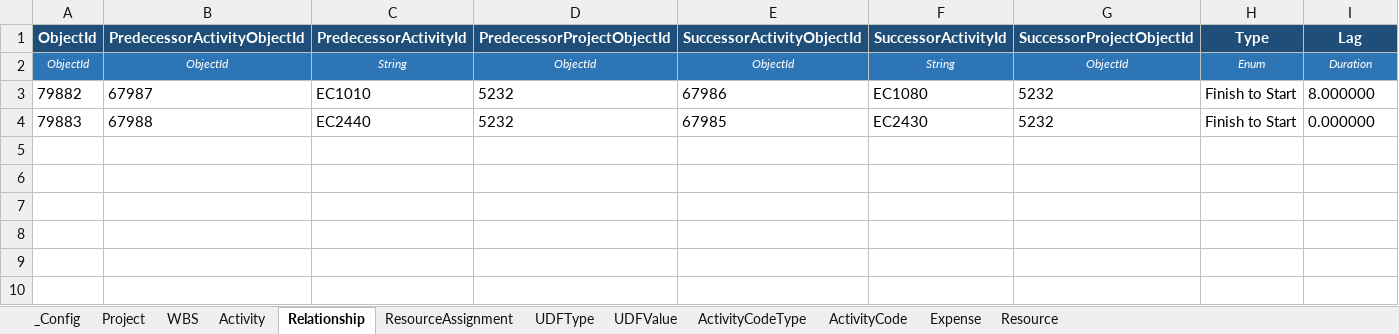
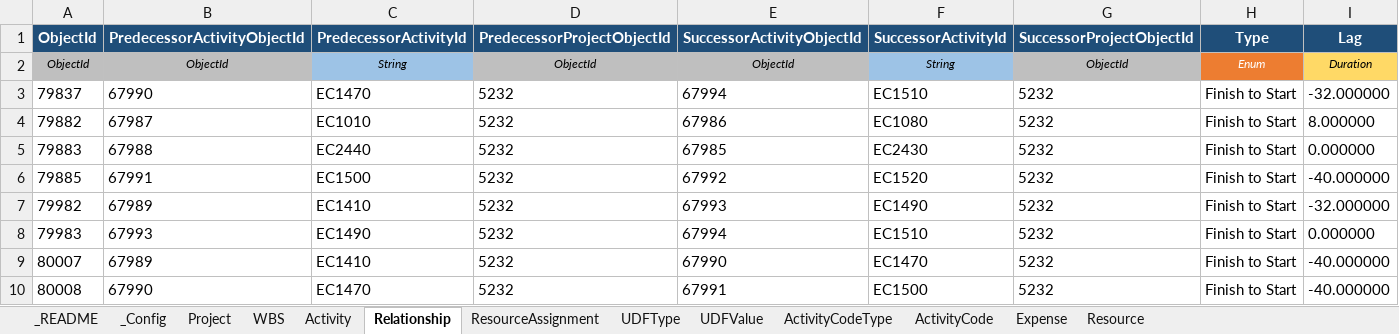
Before and after one commit to aalperkos/aurora-p6-excel-converter, an Excel workbook: P6_Import_Template.xlsx, sheet Relationship, drawn as a sheet; values as stored, in another font and other column widths than the file's, no borders; the diff names each change by its address in the sheet, - before the commit and + after, or states it on an @@ line.

Commit message:
Improve template formatting and sample data
- Add _README sheet (first sheet) with usage guide, sheet descriptions,
  field type legend, and 3-pass import instructions
- Color-code row 2 by field type (Date=green, String=blue, Enum=orange,
  Cost/Duration=yellow, Lookup=pink, ObjectId=gray, Boolean=lavender)
- Add dropdown validation for all Enum columns (Activity, Relationship,
  Expense, Resource, ResourceAssignment, UDFValue, WBS, UDFType)
- Expand Activity sample to 10 rows, RA sample to 5 rows
- Add 3 realistic Expense sample rows with costs
- Add UDFValue fallback rows when reference has no Activity UDFs
- Freeze panes at row 3 on all data sheets

```diff
--- a/P6_Import_Template.xlsx (sheet Relationship)
+++ b/P6_Import_Template.xlsx (sheet Relationship)
+sheet tab: _README
-A2:B2 fill: #2E75B6
+A2:B2 fill: #BFBFBF
-A2:G2 text colour: #FFFFFF
+A2:G2 text colour: black
-C2 fill: #2E75B6
+C2 fill: #9DC3E6
-D2:E2 fill: #2E75B6
+D2:E2 fill: #BFBFBF
-F2 fill: #2E75B6
+F2 fill: #9DC3E6
-G2 fill: #2E75B6
+G2 fill: #BFBFBF
-H2 fill: #2E75B6
+H2 fill: #ED7D31
@@ I2 text colour: #FFFFFF → black, fill: #2E75B6 → #FFD966 @@
+row 3: 79837 | 67990 | EC1470 | 5232 | 67994 | EC1510 | 5232 | Finish to Start | -32.000000
+row 6: 79885 | 67991 | EC1500 | 5232 | 67992 | EC1520 | 5232 | Finish to Start | -40.000000
+row 7: 79982 | 67989 | EC1410 | 5232 | 67993 | EC1490 | 5232 | Finish to Start | -32.000000
+row 8: 79983 | 67993 | EC1490 | 5232 | 67994 | EC1510 | 5232 | Finish to Start | 0.000000
+row 9: 80007 | 67989 | EC1410 | 5232 | 67990 | EC1470 | 5232 | Finish to Start | -40.000000
+row 10: 80008 | 67990 | EC1470 | 5232 | 67991 | EC1500 | 5232 | Finish to Start | -40.000000
```
Also changed, not shown: sheet Activity, sheet ResourceAssignment, sheet Expense, sheet Project, sheet UDFValue, sheet Resource, 5 more sheets, 1 other file.
